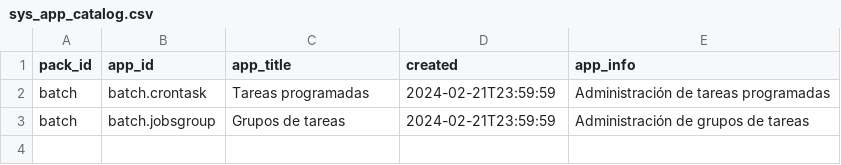
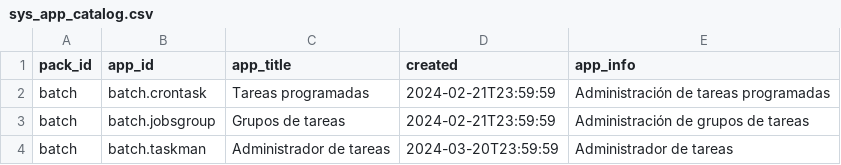
Before and after one commit to Induxsoft/dkl-batch-api, a CSV file: src/batch/_install/app_info/sys_app_catalog.csv, drawn as a sheet.

```diff
--- a/src/batch/_install/app_info/sys_app_catalog.csv
+++ b/src/batch/_install/app_info/sys_app_catalog.csv
@@ -3 +3,2 @@
 "batch","batch.jobsgroup","Grupos de tareas",2024-02-21T23:59:59,"Administración de grupos de tareas"
+"batch","batch.taskman","Administrador de tareas",2024-03-20T23:59:59,"Administrador de tareas"
```
Also changed, not shown: src/batch/_install/app_info/sys_app_shortcut.csv, 16 other files.
